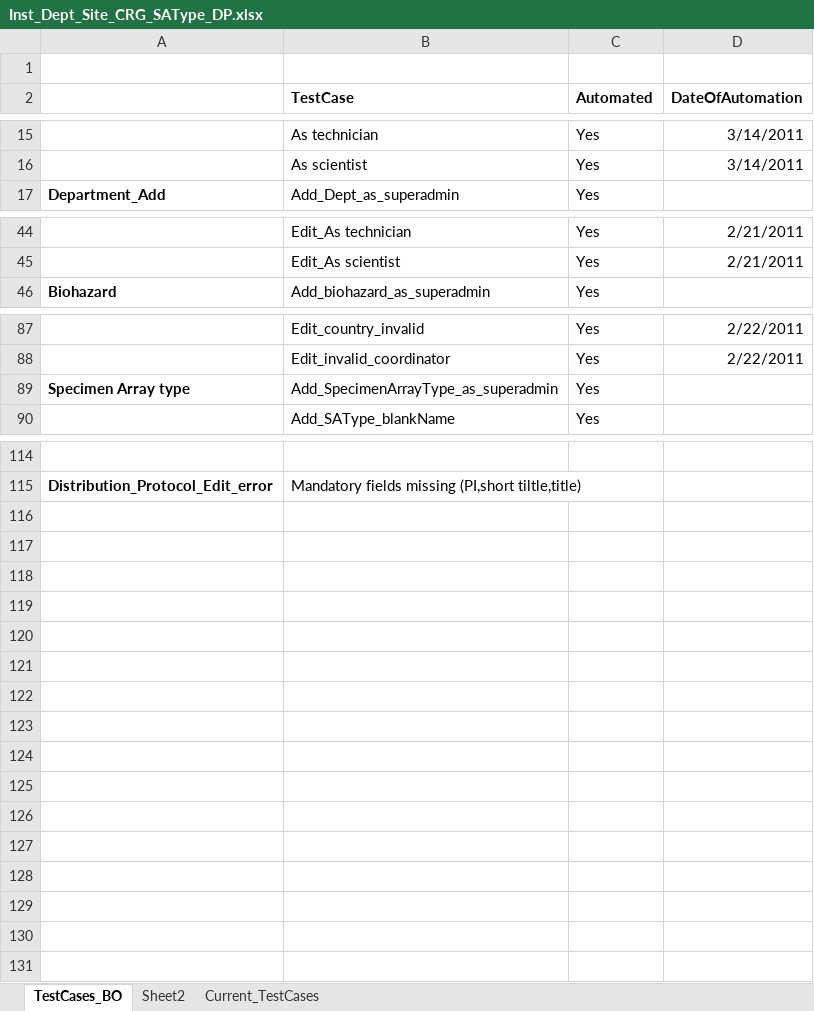
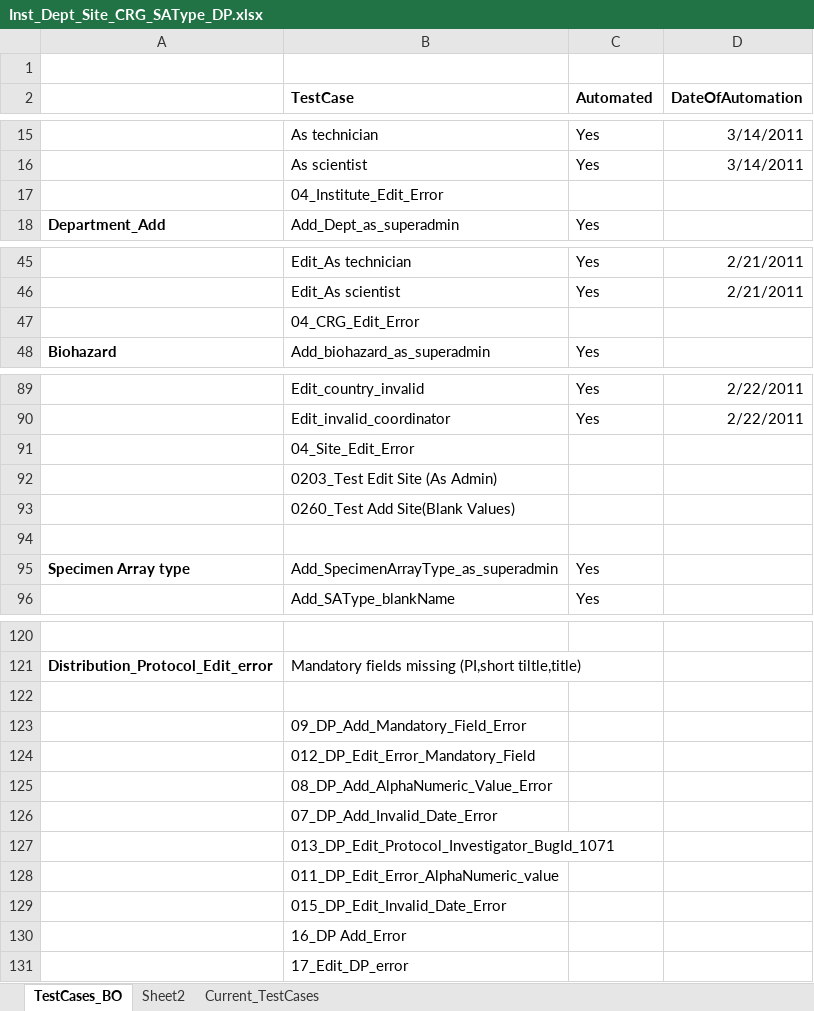
Before and after one commit to NCIP/catissue-docs, an Excel workbook: TestCases/ToBeAutomated/Inst_Dept_Site_CRG_SAType_DP.xlsx, sheet TestCases_BO, drawn as a sheet; only a part is shown, gaps mark what is left out; values as stored, in another font and other column widths than the file's, no borders; the diff names each change by its address in the sheet, - before the commit and + after, or states it on an @@ line.

Commit message:
Updated the test cases sheet as per the test case identified during test plan review
SVN-Revision: 25479

```diff
--- a/TestCases/ToBeAutomated/Inst_Dept_Site_CRG_SAType_DP.xlsx (sheet TestCases_BO)
+++ b/TestCases/ToBeAutomated/Inst_Dept_Site_CRG_SAType_DP.xlsx (sheet TestCases_BO)
+row 17:  | 04_Institute_Edit_Error
+row 47:  | 04_CRG_Edit_Error
+row 91:  | 04_Site_Edit_Error
+row 92:  | 0203_Test Edit Site (As Admin)
+row 93:  | 0260_Test Add Site(Blank Values)
+row 94: (empty)
+row 122: (empty)
+row 123:  | 09_DP_Add_Mandatory_Field_Error
+row 124:  | 012_DP_Edit_Error_Mandatory_Field
+row 125:  | 08_DP_Add_AlphaNumeric_Value_Error
+row 126:  | 07_DP_Add_Invalid_Date_Error
+row 127:  | 013_DP_Edit_Protocol_Investigator_BugId_1071
+row 128:  | 011_DP_Edit_Error_AlphaNumeric_value
+row 129:  | 015_DP_Edit_Invalid_Date_Error
+row 130:  | 16_DP Add_Error
+row 131:  | 17_Edit_DP_error
```
Also changed, not shown: TestCases/ToBeAutomated/CollectionProtocol.xlsx, TestCases/ToBeAutomated/StorageContainer.xlsx, 1 other file.
